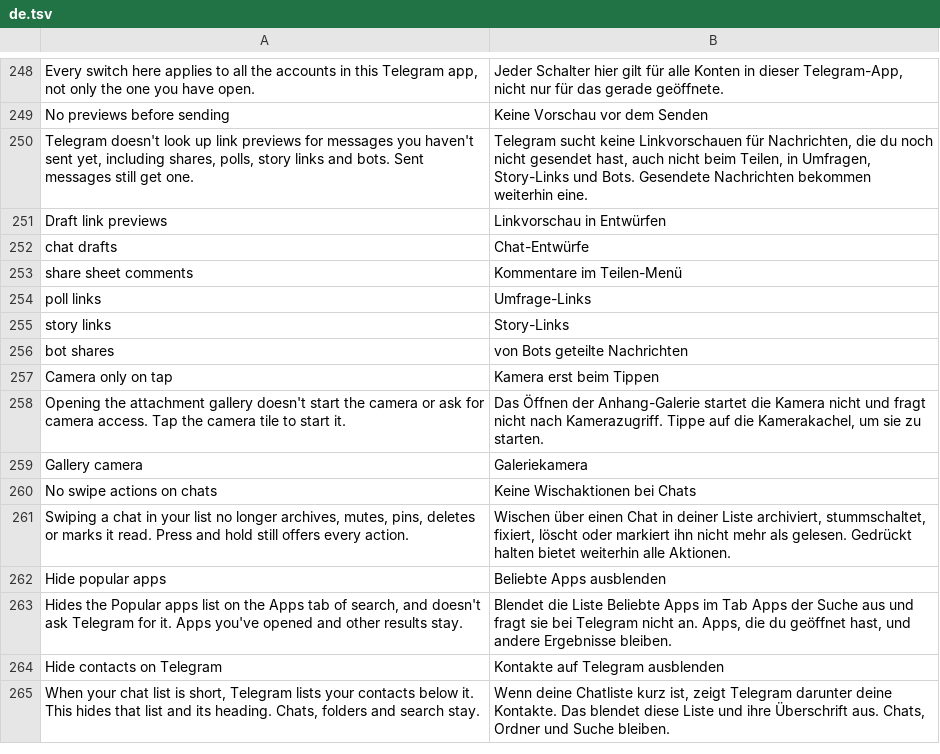
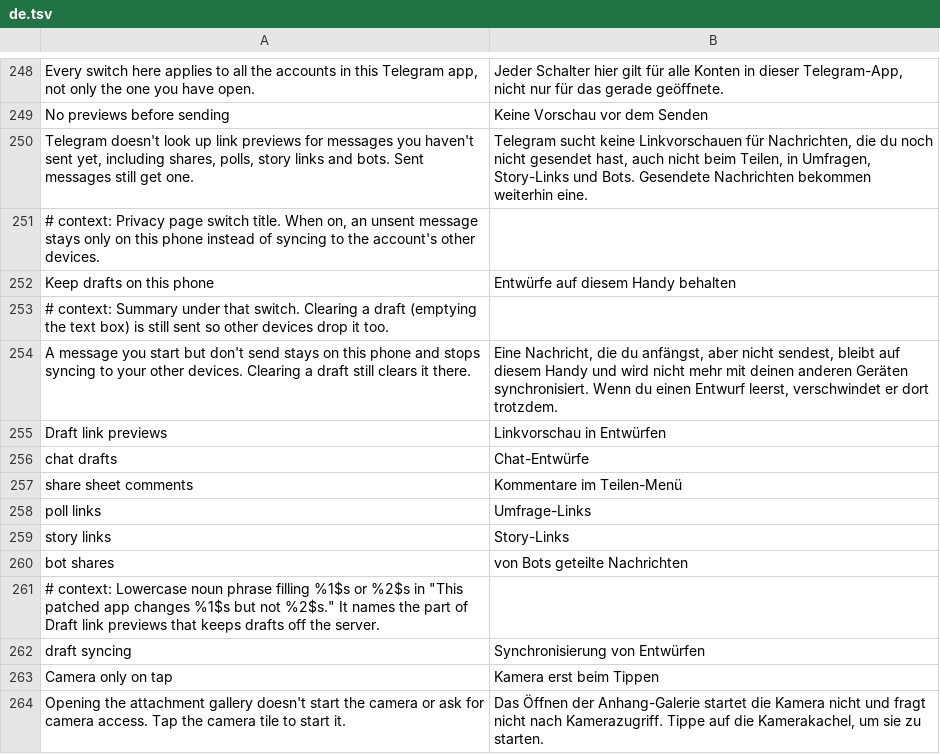
Before and after one commit to SysAdminDoc/HushTelegram, a TSV file: extensions/shared/library/src/main/l10n/de.tsv, drawn as a sheet; only a part is shown, gaps mark what is left out; the shorter side is filled out with more unchanged rows.

Commit message:
feat(drafts): keep unsent drafts on the phone when asked
Disable draft link previews gains a Keep drafts on this phone switch that
gates MediaDataController.saveDraft's messages.saveDraft send. The local
save and server drafts stay stock, and an empty clear is still sent so other
devices drop their copy. The switch lives in the existing patch because the
catalog is held for the release.

```diff
--- a/extensions/shared/library/src/main/l10n/de.tsv
+++ b/extensions/shared/library/src/main/l10n/de.tsv
@@ -250,2 +250,6 @@ No previews before sending	Keine Vorschau vor dem Senden
 Telegram doesn't look up link previews for messages you haven't sent yet, including shares, polls, story links and bots. Sent messages still get one.	Telegram sucht keine Linkvorschauen für Nachrichten, die du noch nicht gesendet hast, auch nicht beim Teilen, in Umfragen, Story-Links und Bots. Gesendete Nachrichten bekommen weiterhin eine.
+# context: Privacy page switch title. When on, an unsent message stays only on this phone instead of syncing to the account's other devices.
+Keep drafts on this phone	Entwürfe auf diesem Handy behalten
+# context: Summary under that switch. Clearing a draft (emptying the text box) is still sent so other devices drop it too.
+A message you start but don't send stays on this phone and stops syncing to your other devices. Clearing a draft still clears it there.	Eine Nachricht, die du anfängst, aber nicht sendest, bleibt auf diesem Handy und wird nicht mehr mit deinen anderen Geräten synchronisiert. Wenn du einen Entwurf leerst, verschwindet er dort trotzdem.
 Draft link previews	Linkvorschau in Entwürfen
@@ -256,2 +260,4 @@ story links	Story-Links
 bot shares	von Bots geteilte Nachrichten
+# context: Lowercase noun phrase filling %1$s or %2$s in "This patched app changes %1$s but not %2$s." It names the part of Draft link previews that keeps drafts off the server.
+draft syncing	Synchronisierung von Entwürfen
 Camera only on tap	Kamera erst beim Tippen
```
Also changed, not shown: extensions/shared/library/src/main/l10n/es.tsv, extensions/shared/library/src/main/l10n/in.tsv, 17 other files.
